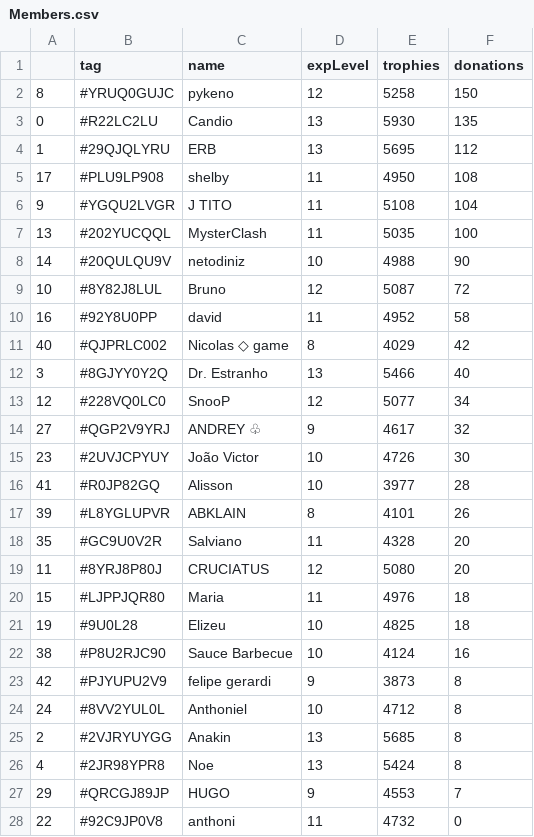
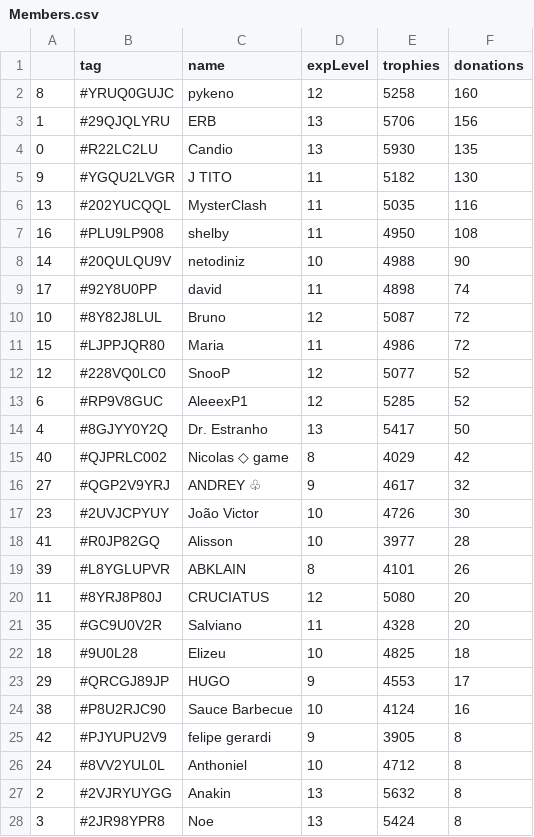
Before and after one commit to Brunopbb/APIClashRoyale, a CSV file: Members.csv, drawn as a sheet; only a part is shown; the diff covers the shown part only.

Commit message:
Atualização

```diff
--- a/Members.csv
+++ b/Members.csv
@@ -1,14 +1,16 @@
 ,tag,name,expLevel,trophies,donations
-8,#YRUQ0GUJC,pykeno,12,5258,150
+8,#YRUQ0GUJC,pykeno,12,5258,160
+1,#29QJQLYRU,ERB,13,5706,156
 0,#R22LC2LU,Candio,13,5930,135
-1,#29QJQLYRU,ERB,13,5695,112
-17,#PLU9LP908,shelby,11,4950,108
-9,#YGQU2LVGR,J TITO,11,5108,104
-13,#202YUCQQL,MysterClash,11,5035,100
+9,#YGQU2LVGR,J TITO,11,5182,130
+13,#202YUCQQL,MysterClash,11,5035,116
+16,#PLU9LP908,shelby,11,4950,108
 14,#20QULQU9V,netodiniz,10,4988,90
+17,#92Y8U0PP,david,11,4898,74
 10,#8Y82J8LUL,Bruno,12,5087,72
-16,#92Y8U0PP,david,11,4952,58
+15,#LJPPJQR80,Maria,11,4986,72
+12,#228VQ0LC0,SnooP,12,5077,52
+6,#RP9V8GUC,AleeexP1,12,5285,52
+4,#8GJYY0Y2Q,Dr. Estranho,13,5417,50
 40,#QJPRLC002,Nicolas ◇ game,8,4029,42
-3,#8GJYY0Y2Q,Dr. Estranho,13,5466,40
-12,#228VQ0LC0,SnooP,12,5077,34
 27,#QGP2V9YRJ,ANDREY ♧,9,4617,32
@@ -17,12 +19,10 @@
 39,#L8YGLUPVR,ABKLAIN,8,4101,26
+11,#8YRJ8P80J,CRUCIATUS,12,5080,20
 35,#GC9U0V2R,Salviano,11,4328,20
-11,#8YRJ8P80J,CRUCIATUS,12,5080,20
-15,#LJPPJQR80,Maria,11,4976,18
-19,#9U0L28,Elizeu,10,4825,18
+18,#9U0L28,Elizeu,10,4825,18
+29,#QRCGJ89JP,HUGO,9,4553,17
 38,#P8U2RJC90,Sauce Barbecue,10,4124,16
-42,#PJYUPU2V9,felipe gerardi,9,3873,8
+42,#PJYUPU2V9,felipe gerardi,9,3905,8
 24,#8VV2YUL0L,Anthoniel,10,4712,8
-2,#2VJRYUYGG,Anakin,13,5685,8
-4,#2JR98YPR8,Noe,13,5424,8
-29,#QRCGJ89JP,HUGO,9,4553,7
-22,#92C9JP0V8,anthoni,11,4732,0
+2,#2VJRYUYGG,Anakin,13,5632,8
+3,#2JR98YPR8,Noe,13,5424,8
```
Also changed, not shown: 2 added rows, 3 removed rows, 4 moved rows and 2 edited cells elsewhere in this file.
